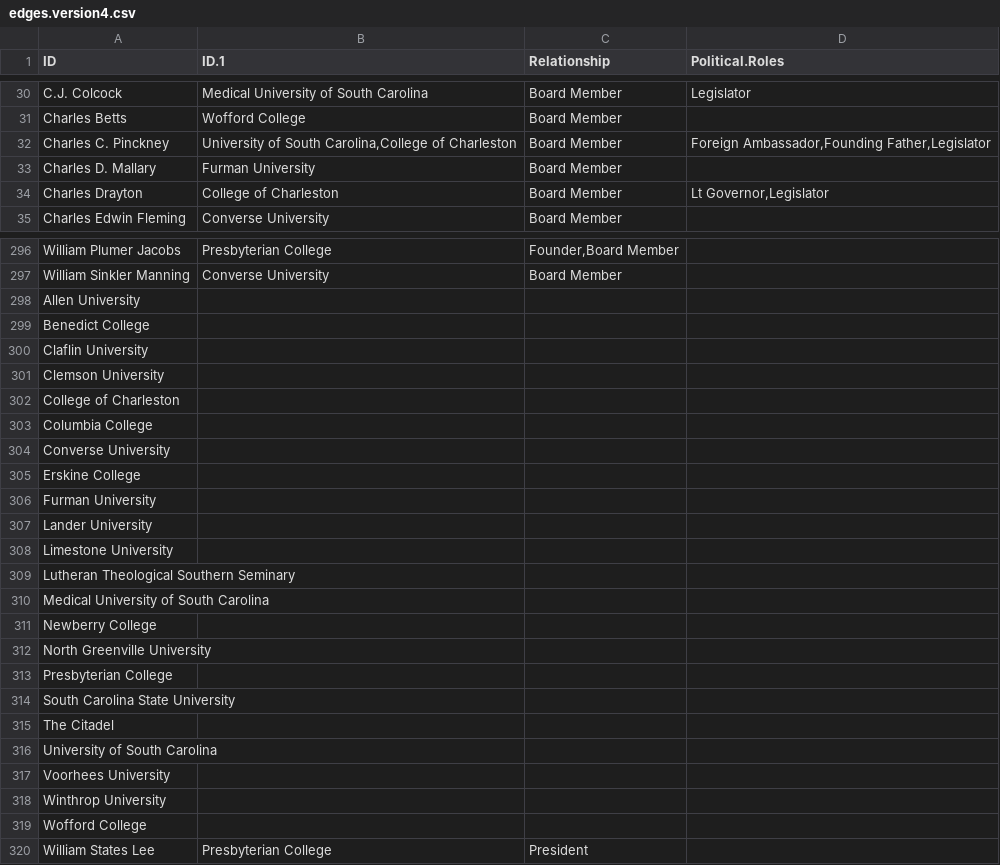
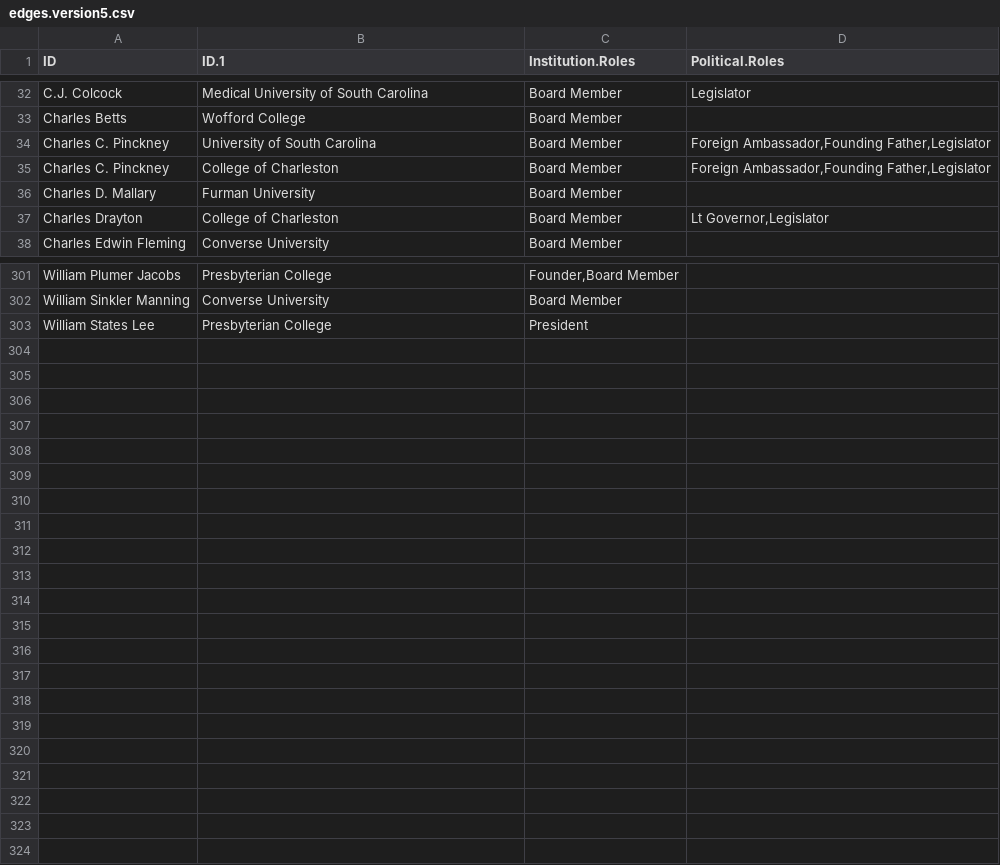
Before and after one commit to sallymauldin/DigitalMethodsFinalProject, a CSV file: edges.version5.csv (was edges.version4.csv), drawn as a sheet; only a part is shown, gaps mark what is left out; the diff covers the shown part only.

```diff
--- a/edges.version4.csv
+++ b/edges.version5.csv
@@ -1 +1 @@
-ID,ID.1,Relationship,Political.Roles
+ID,ID.1,Institution.Roles,Political.Roles
@@ -31,3 +33,4 @@ C.J. Colcock,Medical University of South Carolina,Board Member,Legislator
 Charles Betts,Wofford College,Board Member,
-Charles C. Pinckney,"University of South Carolina,College of Charleston",Board Member,"Foreign Ambassador,Founding Father,Legislator"
+Charles C. Pinckney,University of South Carolina,Board Member,"Foreign Ambassador,Founding Father,Legislator"
+Charles C. Pinckney,College of Charleston,Board Member,"Foreign Ambassador,Founding Father,Legislator"
 Charles D. Mallary,Furman University,Board Member,
@@ -297,24 +302,2 @@ William Plumer Jacobs,Presbyterian College,"Founder,Board Member",
 William Sinkler Manning,Converse University,Board Member,
-Allen University,,,
-Benedict College,,,
-Claflin University,,,
-Clemson University,,,
-College of Charleston,,,
-Columbia College,,,
-Converse University,,,
-Erskine College,,,
-Furman University,,,
-Lander University,,,
-Limestone University,,,
-Lutheran Theological Southern Seminary,,,
-Medical University of South Carolina,,,
-Newberry College,,,
-North Greenville University,,,
-Presbyterian College,,,
-South Carolina State University,,,
-The Citadel,,,
-University of South Carolina,,,
-Voorhees University,,,
-Winthrop University,,,
-Wofford College,,,
 William States Lee,Presbyterian College,President,
```
Also changed, not shown: 6 added rows, 2 removed rows and 15 edited cells elsewhere in this file, nodes.version5.csv, 1 other file.
